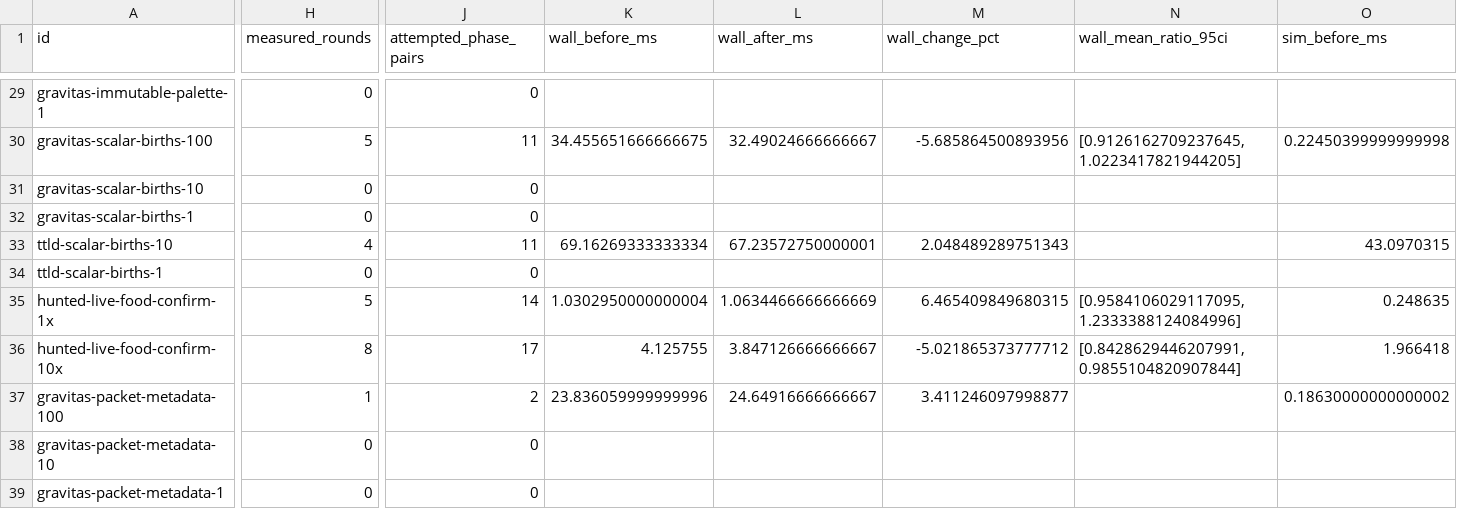
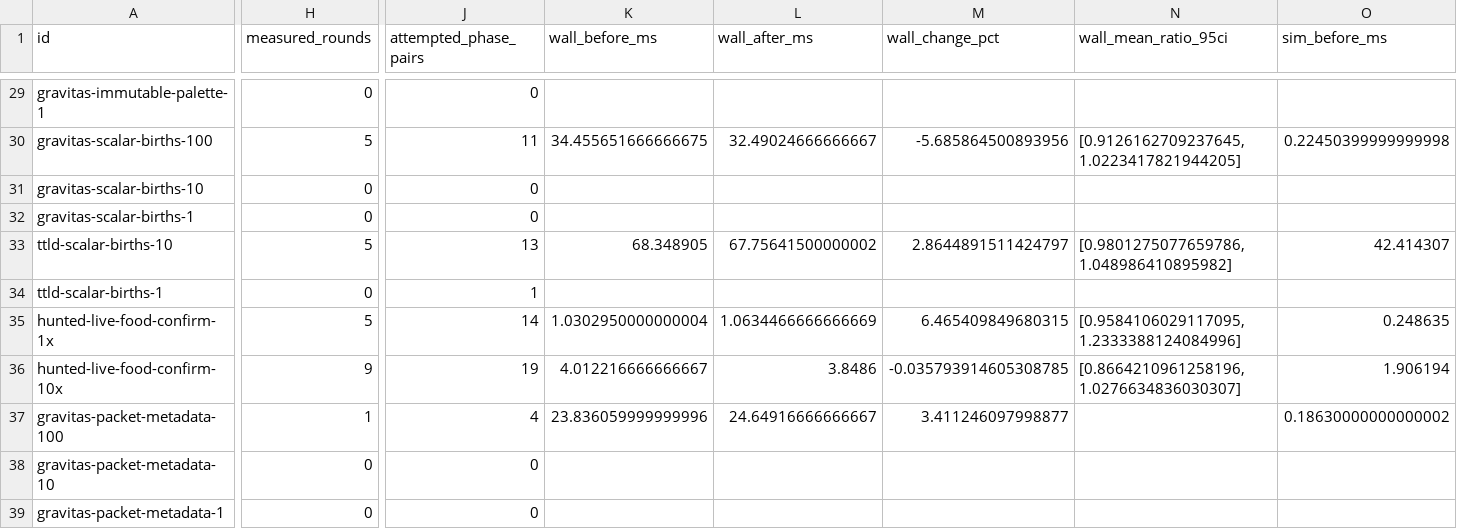
Before and after one commit to gajop/springcabal-dev, a CSV file: docs/benchmarks/2026-10-26/current/optimizations.csv, drawn as a sheet; only a part is shown, gaps mark what is left out; the diff covers the shown part only; the diff names each change by its address in the sheet, - before the commit and + after, or states it on an @@ line.

```diff
--- a/docs/benchmarks/2026-10-26/current/optimizations.csv
+++ b/docs/benchmarks/2026-10-26/current/optimizations.csv
-H33 (measured_rounds): 4
+H33 (measured_rounds): 5
-J33 (attempted_phase_pairs): 11
+J33 (attempted_phase_pairs): 13
-K33 (wall_before_ms): 69.16269333333334
+K33 (wall_before_ms): 68.348905
-L33 (wall_after_ms): 67.23572750000001
+L33 (wall_after_ms): 67.75641500000002
-M33 (wall_change_pct): 2.048489289751343
+M33 (wall_change_pct): 2.8644891511424797
-N33 (wall_mean_ratio_95ci): (empty)
+N33 (wall_mean_ratio_95ci): [0.9801275077659786, 1.048986410895982]
-O33 (sim_before_ms): 43.0970315
+O33 (sim_before_ms): 42.414307
-J34 (attempted_phase_pairs): 0
+J34 (attempted_phase_pairs): 1
-H36 (measured_rounds): 8
+H36 (measured_rounds): 9
-J36 (attempted_phase_pairs): 17
+J36 (attempted_phase_pairs): 19
-K36 (wall_before_ms): 4.125755
+K36 (wall_before_ms): 4.012216666666667
-L36 (wall_after_ms): 3.847126666666667
+L36 (wall_after_ms): 3.8486
-M36 (wall_change_pct): -5.021865373777712
+M36 (wall_change_pct): -0.035793914605308785
-N36 (wall_mean_ratio_95ci): [0.8428629446207991, 0.9855104820907844]
+N36 (wall_mean_ratio_95ci): [0.8664210961258196, 1.0276634836030307]
-O36 (sim_before_ms): 1.966418
+O36 (sim_before_ms): 1.906194
-J37 (attempted_phase_pairs): 2
+J37 (attempted_phase_pairs): 4
```
Also changed, not shown: 14 edited cells elsewhere in this file, docs/benchmarks/2026-10-26/current/language.csv, 24 other files.
